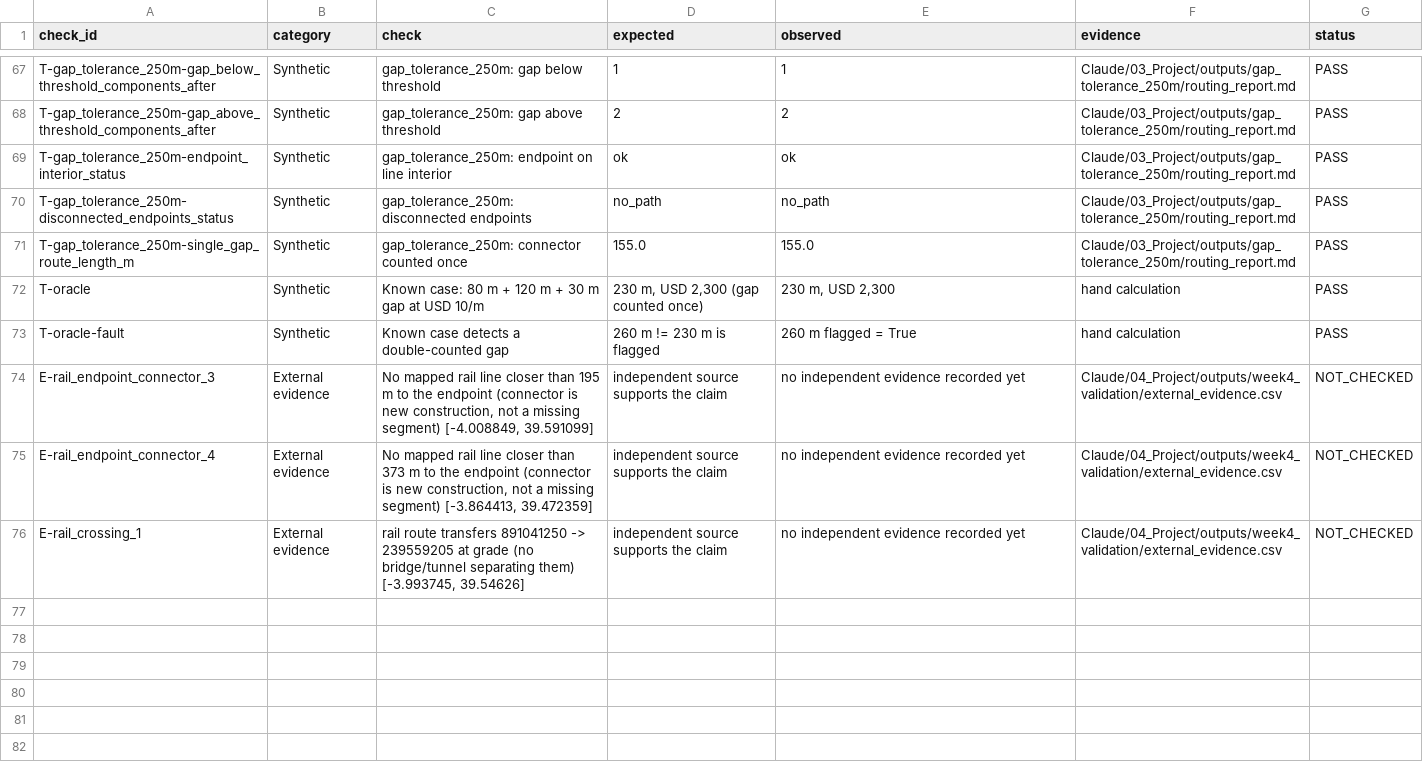
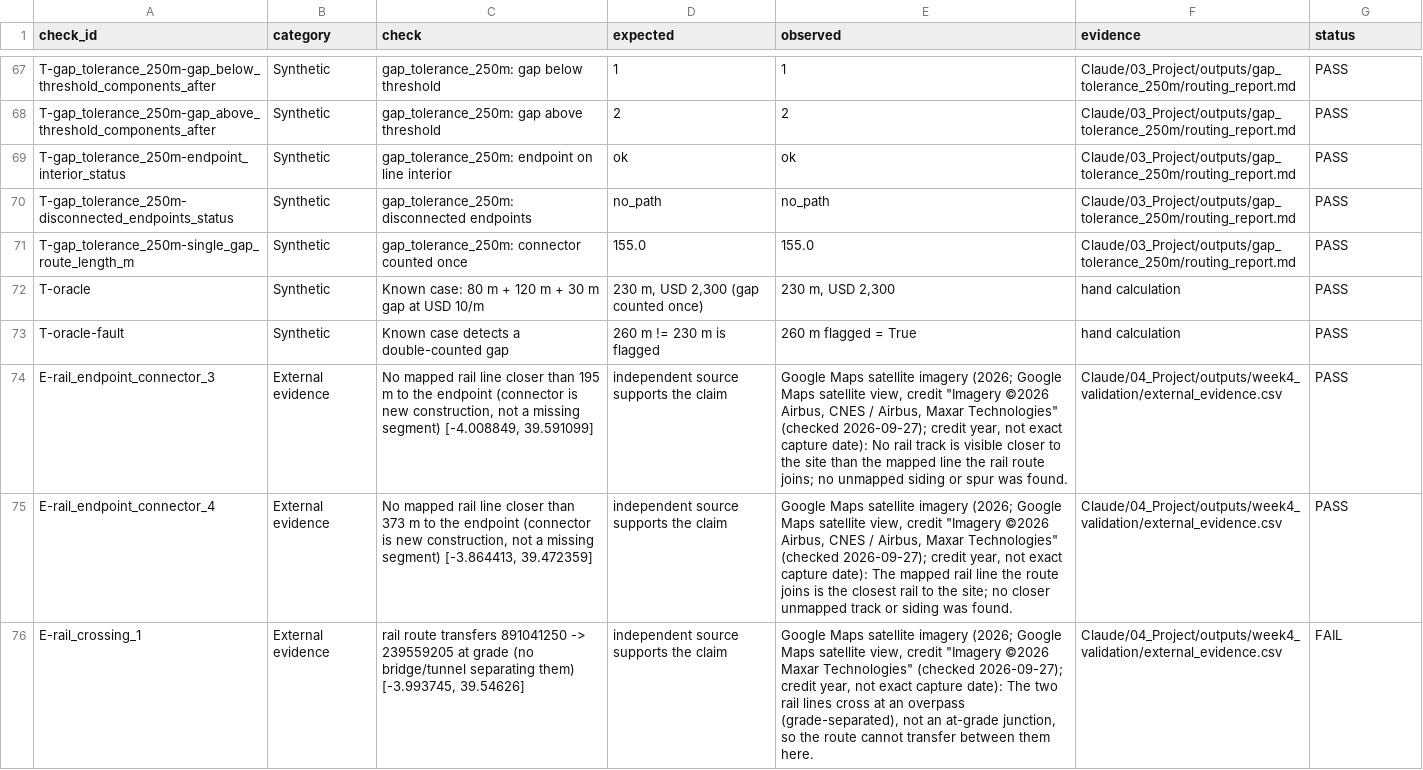
Before and after one commit to Jrog378/GGS680-Agentic-GeoAI, a CSV file: Claude/04_Project/outputs/week4_validation/validation_table.csv, drawn as a sheet; only a part is shown, gaps mark what is left out; the diff names each change by its address in the sheet, - before the commit and + after, or states it on an @@ line.

```diff
--- a/Claude/04_Project/outputs/week4_validation/validation_table.csv
+++ b/Claude/04_Project/outputs/week4_validation/validation_table.csv
-E74 (observed): no independent evidence recorded yet
+E74 (observed): Google Maps satellite imagery (2026; Google Maps satellite view, credit "Imagery ©2026 Airbus, CNES / Airbus, Maxar Technologies" (checked 2026-09-27); credit year, not exact capture date): No rail track is visible closer to the site than the mapped line the rail route joins; no unmapped siding or spur was found.
-G74:G75 (status): NOT_CHECKED
+G74:G75 (status): PASS
-E75 (observed): no independent evidence recorded yet
+E75 (observed): Google Maps satellite imagery (2026; Google Maps satellite view, credit "Imagery ©2026 Airbus, CNES / Airbus, Maxar Technologies" (checked 2026-09-27); credit year, not exact capture date): The mapped rail line the route joins is the closest rail to the site; no closer unmapped track or siding was found.
-E76 (observed): no independent evidence recorded yet
+E76 (observed): Google Maps satellite imagery (2026; Google Maps satellite view, credit "Imagery ©2026 Maxar Technologies" (checked 2026-09-27); credit year, not exact capture date): The two rail lines cross at an overpass (grade-separated), not an at-grade junction, so the route cannot transfer between them here.
-G76 (status): NOT_CHECKED
+G76 (status): FAIL
```
Also changed, not shown: Claude/04_Project/outputs/week4_validation/external_evidence.csv, outputs/week4_validation/external_evidence.csv, 34 other files.
